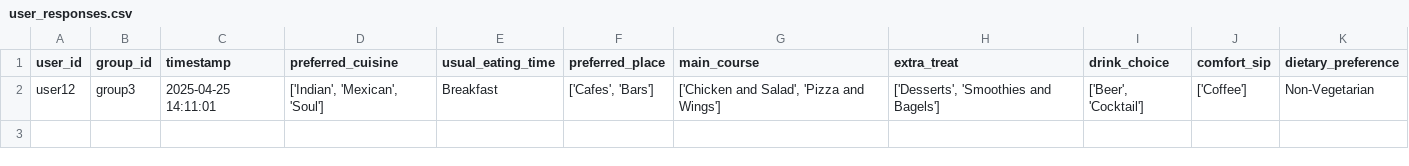
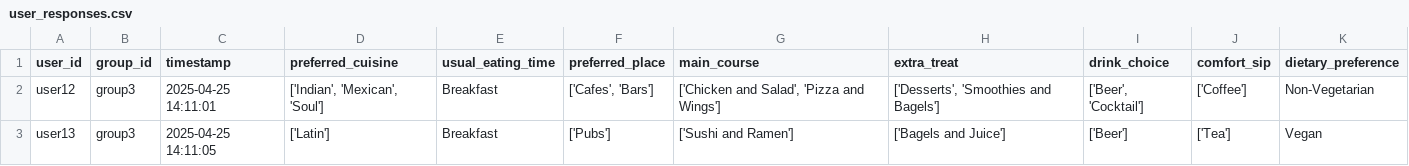
Before and after one commit to demondeployer7/dss, a CSV file: user_responses.csv, drawn as a sheet; the diff names each change by its address in the sheet, - before the commit and + after, or states it on an @@ line.

Commit message:
Update user_responses.csv via Streamlit app

```diff
--- a/user_responses.csv
+++ b/user_responses.csv
+row 3: user13 | group3 | 2025-04-25 14:11:05 | ['Latin'] | Breakfast | ['Pubs'] | ['Sushi and Ramen'] | ['Bagels and Juice'] | ['Beer'] | ['Tea'] | Vegan
```
